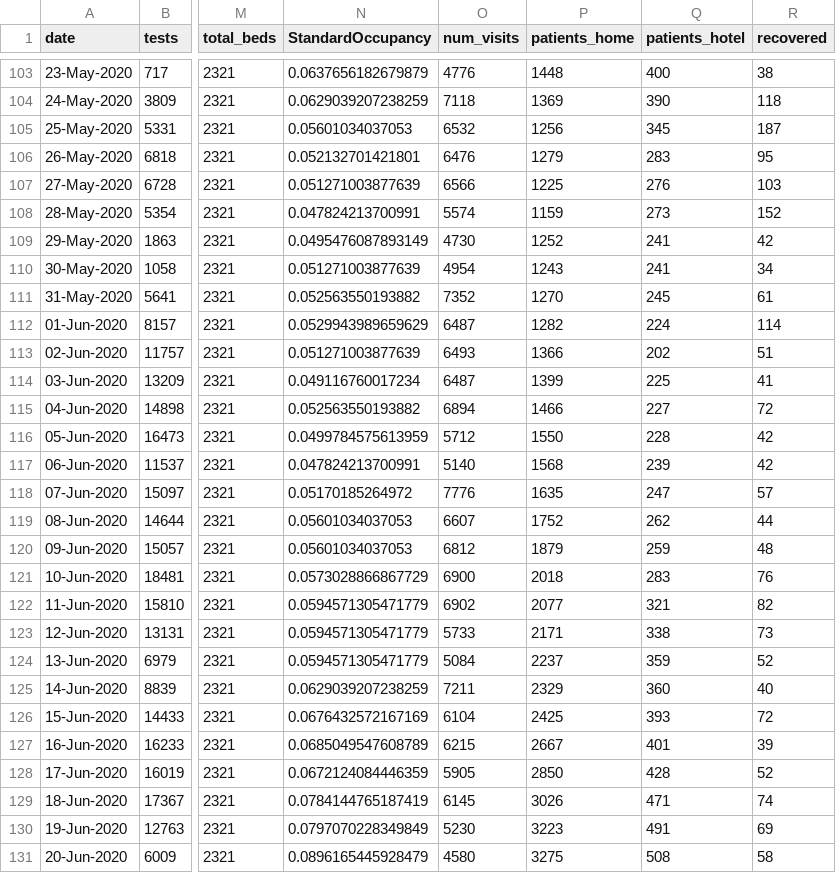
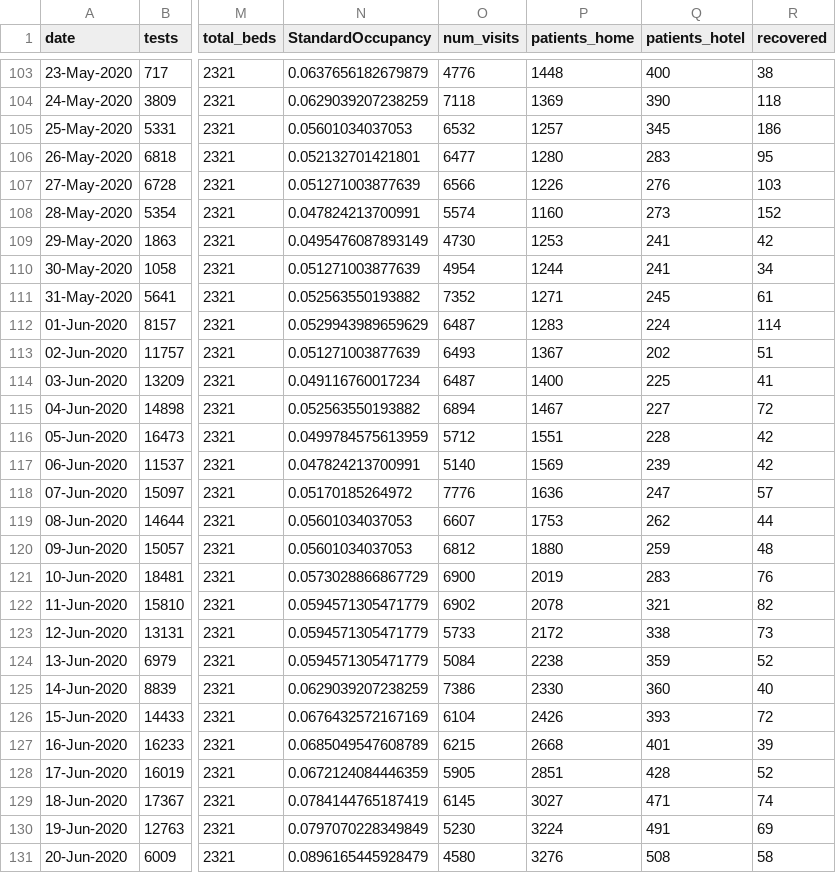
Before and after one commit to yuval-harpaz/covid-19-israel-matlab, a CSV file: data/Israel/dashboard_timeseries.csv, drawn as a sheet; only a part is shown, gaps mark what is left out; the diff covers the shown part only; the diff names each change by its address in the sheet, - before the commit and + after, or states it on an @@ line.

```diff
--- a/data/Israel/dashboard_timeseries.csv
+++ b/data/Israel/dashboard_timeseries.csv
-P105 (patients_home): 1256
+P105 (patients_home): 1257
-R105 (recovered): 187
+R105 (recovered): 186
-O106 (num_visits): 6476
+O106 (num_visits): 6477
-P106 (patients_home): 1279
+P106 (patients_home): 1280
-P107 (patients_home): 1225
+P107 (patients_home): 1226
-P108 (patients_home): 1159
+P108 (patients_home): 1160
-P109 (patients_home): 1252
+P109 (patients_home): 1253
-P110 (patients_home): 1243
+P110 (patients_home): 1244
-P111 (patients_home): 1270
+P111 (patients_home): 1271
-P112 (patients_home): 1282
+P112 (patients_home): 1283
-P113 (patients_home): 1366
+P113 (patients_home): 1367
-P114 (patients_home): 1399
+P114 (patients_home): 1400
-P115 (patients_home): 1466
+P115 (patients_home): 1467
-P116 (patients_home): 1550
+P116 (patients_home): 1551
-P117 (patients_home): 1568
+P117 (patients_home): 1569
-P118 (patients_home): 1635
+P118 (patients_home): 1636
-P119 (patients_home): 1752
+P119 (patients_home): 1753
-P120 (patients_home): 1879
+P120 (patients_home): 1880
-P121 (patients_home): 2018
+P121 (patients_home): 2019
-P122 (patients_home): 2077
+P122 (patients_home): 2078
-P123 (patients_home): 2171
+P123 (patients_home): 2172
-P124 (patients_home): 2237
+P124 (patients_home): 2238
-O125 (num_visits): 7211
+O125 (num_visits): 7386
-P125 (patients_home): 2329
+P125 (patients_home): 2330
-P126 (patients_home): 2425
+P126 (patients_home): 2426
-P127 (patients_home): 2667
+P127 (patients_home): 2668
-P128 (patients_home): 2850
+P128 (patients_home): 2851
-P129 (patients_home): 3026
+P129 (patients_home): 3027
-P130 (patients_home): 3223
+P130 (patients_home): 3224
-P131 (patients_home): 3275
+P131 (patients_home): 3276
```
Also changed, not shown: 1 added row and 44 edited cells elsewhere in this file, data/Israel/Israel_ministry_of_health.csv, data/Israel/covid19-data-israel.csv, 6 other files.
